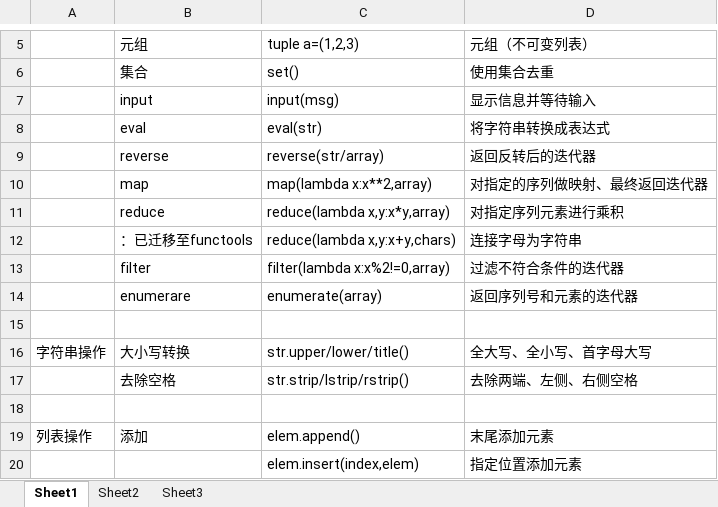
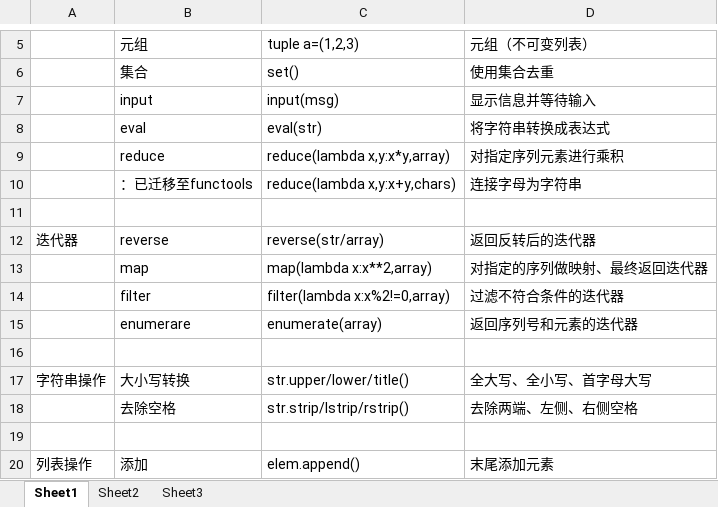
Before and after one commit to mikidis16/CrashCourse, an Excel workbook: CrashCourse.xlsx, sheet Sheet1, drawn as a sheet; only a part is shown, gaps mark what is left out; the shorter side is filled out with more unchanged rows; values as stored, in another font and other column widths than the file's, no borders; removed rows and columns are numbered as before the commit, all else as after; the diff names each change by its address in the sheet, - before the commit and + after, or states it on an @@ line.

Commit message:
block iterator

```diff
--- a/CrashCourse.xlsx (sheet Sheet1)
+++ b/CrashCourse.xlsx (sheet Sheet1)
-row 9:  | reverse | reverse(str/array) | 返回反转后的迭代器
+row 11: (empty)
+row 12: 迭代器 | reverse | reverse(str/array) | 返回反转后的迭代器
@@ row 10 moved to row 13: map @@
```
